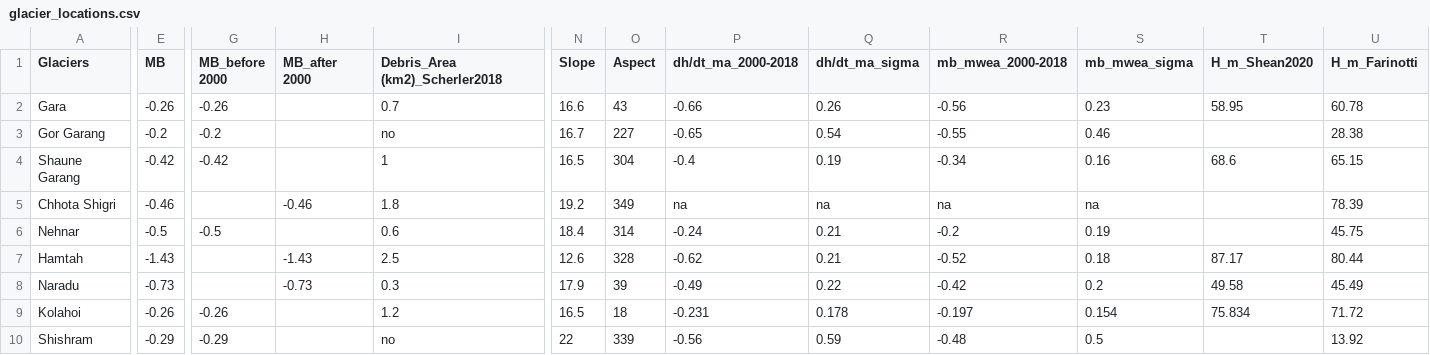
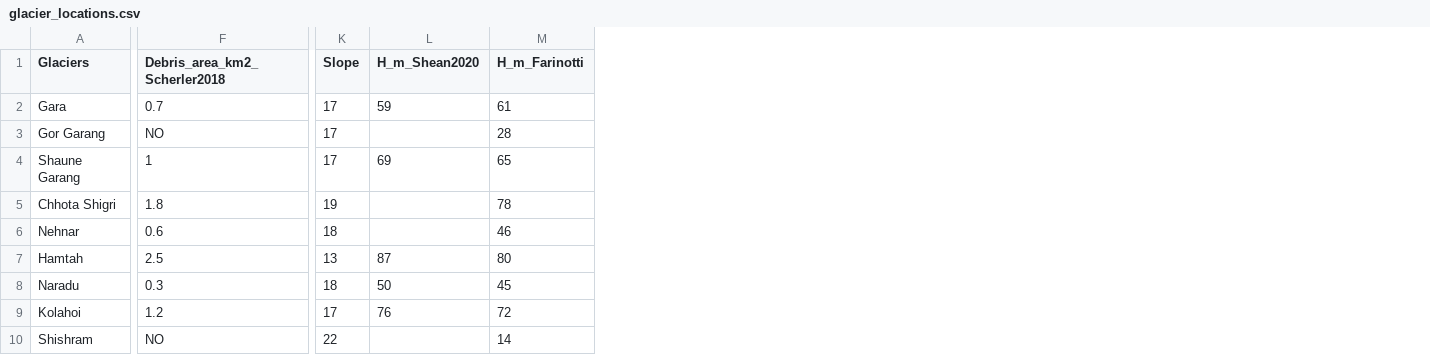
Before and after one commit to arindan/HMA_GMB_Tracker, a CSV file: csv_files/glacier_locations.csv, drawn as a sheet; only a part is shown, gaps mark what is left out; removed rows and columns are numbered as before the commit, all else as after; the diff covers the shown part only; the diff names each change by its address in the sheet, - before the commit and + after, or states it on an @@ line.

```diff
--- a/csv_files/glacier_locations.csv
+++ b/csv_files/glacier_locations.csv
-column E (MB), rows 2-10: -0.26 | -0.2 | -0.42 | -0.46 | -0.5 | -1.43 | -0.73 | -0.26 | -0.29
-column G (MB_before 2000), rows 2-10: -0.26 | -0.2 | -0.42 |  | -0.5 |  |  | -0.26 | -0.29
-column H (MB_after 2000), rows 5-8: -0.46 |  | -1.43 | -0.73
-column O (Aspect), rows 2-10: 43 | 227 | 304 | 349 | 314 | 328 | 39 | 18 | 339
-column P (dh/dt_ma_2000-2018), rows 2-10: -0.66 | -0.65 | -0.4 | na | -0.24 | -0.62 | -0.49 | -0.231 | -0.56
-column Q (dh/dt_ma_sigma), rows 2-10: 0.26 | 0.54 | 0.19 | na | 0.21 | 0.21 | 0.22 | 0.178 | 0.59
-column R (mb_mwea_2000-2018), rows 2-10: -0.56 | -0.55 | -0.34 | na | -0.2 | -0.52 | -0.42 | -0.197 | -0.48
-column S (mb_mwea_sigma), rows 2-10: 0.23 | 0.46 | 0.16 | na | 0.19 | 0.18 | 0.2 | 0.154 | 0.5
-F1: Debris_Area (km2)_Scherler2018
+F1: Debris_area_km2_Scherler2018
-K2 (Slope): 16.6
+K2 (Slope): 17
-L2 (H_m_Shean2020): 58.95
+L2 (H_m_Shean2020): 59
-M2 (H_m_Farinotti): 60.78
+M2 (H_m_Farinotti): 61
-F3 (Debris_area_km2_Scherler2018): no
+F3 (Debris_area_km2_Scherler2018): NO
-K3 (Slope): 16.7
+K3 (Slope): 17
-M3 (H_m_Farinotti): 28.38
+M3 (H_m_Farinotti): 28
-K4 (Slope): 16.5
+K4 (Slope): 17
-L4 (H_m_Shean2020): 68.6
+L4 (H_m_Shean2020): 69
-M4 (H_m_Farinotti): 65.15
+M4 (H_m_Farinotti): 65
-K5 (Slope): 19.2
+K5 (Slope): 19
-M5 (H_m_Farinotti): 78.39
+M5 (H_m_Farinotti): 78
-K6 (Slope): 18.4
+K6 (Slope): 18
-M6 (H_m_Farinotti): 45.75
+M6 (H_m_Farinotti): 46
-K7 (Slope): 12.6
+K7 (Slope): 13
-L7 (H_m_Shean2020): 87.17
+L7 (H_m_Shean2020): 87
-M7 (H_m_Farinotti): 80.44
+M7 (H_m_Farinotti): 80
-K8 (Slope): 17.9
+K8 (Slope): 18
-L8 (H_m_Shean2020): 49.58
+L8 (H_m_Shean2020): 50
-M8 (H_m_Farinotti): 45.49
+M8 (H_m_Farinotti): 45
-K9 (Slope): 16.5
+K9 (Slope): 17
-L9 (H_m_Shean2020): 75.834
+L9 (H_m_Shean2020): 76
-M9 (H_m_Farinotti): 71.72
+M9 (H_m_Farinotti): 72
-F10 (Debris_area_km2_Scherler2018): no
+F10 (Debris_area_km2_Scherler2018): NO
-M10 (H_m_Farinotti): 13.92
+M10 (H_m_Farinotti): 14
```
Also changed, not shown: 6 added rows and 79 edited cells elsewhere in this file, csv_files/MB_all_glaciers.csv, 4 other files.
